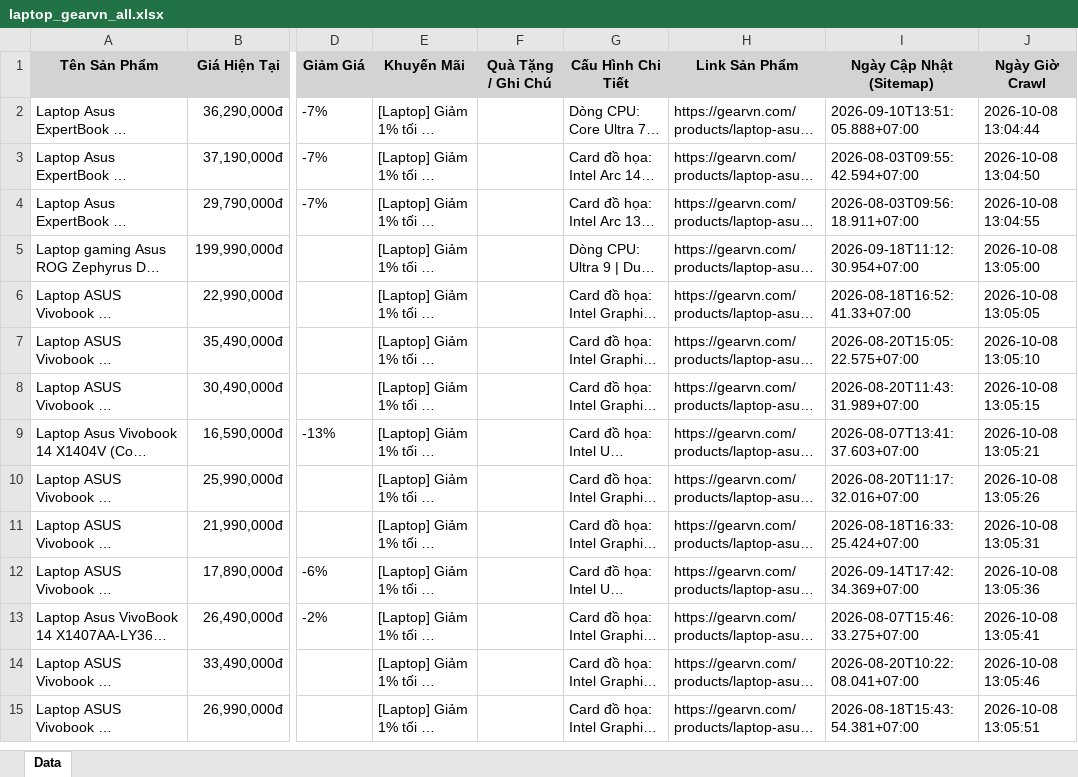
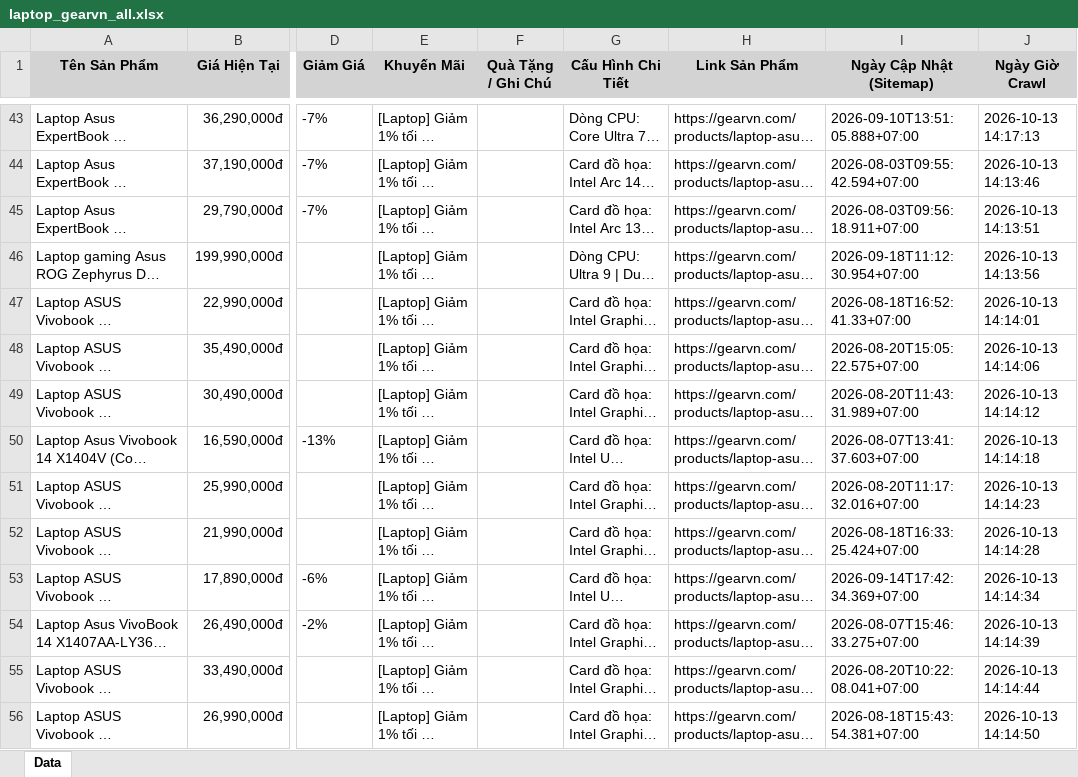
Before and after one commit to QuangTran-deptrai/crawl_laptop, an Excel workbook: laptop_gearvn_all.xlsx, sheet Data, drawn as a sheet; only a part is shown, gaps mark what is left out; long unchanged cells end in …; values as stored, in another font and other column widths than the file's, no borders; addresses are those after the commit; the diff covers the shown part only; the diff names each change by its address in the sheet, - before the commit and + after, or states it on an @@ line.

```diff
--- a/laptop_gearvn_all.xlsx (sheet Data)
+++ b/laptop_gearvn_all.xlsx (sheet Data)
-J43 (Ngày Giờ Crawl): 2026-10-08 13:04:44
+J43 (Ngày Giờ Crawl): 2026-10-13 14:17:13
-J44 (Ngày Giờ Crawl): 2026-10-08 13:04:50
+J44 (Ngày Giờ Crawl): 2026-10-13 14:13:46
-J45 (Ngày Giờ Crawl): 2026-10-08 13:04:55
+J45 (Ngày Giờ Crawl): 2026-10-13 14:13:51
-J46 (Ngày Giờ Crawl): 2026-10-08 13:05:00
+J46 (Ngày Giờ Crawl): 2026-10-13 14:13:56
-J47 (Ngày Giờ Crawl): 2026-10-08 13:05:05
+J47 (Ngày Giờ Crawl): 2026-10-13 14:14:01
-J48 (Ngày Giờ Crawl): 2026-10-08 13:05:10
+J48 (Ngày Giờ Crawl): 2026-10-13 14:14:06
-J49 (Ngày Giờ Crawl): 2026-10-08 13:05:15
+J49 (Ngày Giờ Crawl): 2026-10-13 14:14:12
-J50 (Ngày Giờ Crawl): 2026-10-08 13:05:21
+J50 (Ngày Giờ Crawl): 2026-10-13 14:14:18
-J51 (Ngày Giờ Crawl): 2026-10-08 13:05:26
+J51 (Ngày Giờ Crawl): 2026-10-13 14:14:23
-J52 (Ngày Giờ Crawl): 2026-10-08 13:05:31
+J52 (Ngày Giờ Crawl): 2026-10-13 14:14:28
-J53 (Ngày Giờ Crawl): 2026-10-08 13:05:36
+J53 (Ngày Giờ Crawl): 2026-10-13 14:14:34
-J54 (Ngày Giờ Crawl): 2026-10-08 13:05:41
+J54 (Ngày Giờ Crawl): 2026-10-13 14:14:39
-J55 (Ngày Giờ Crawl): 2026-10-08 13:05:46
+J55 (Ngày Giờ Crawl): 2026-10-13 14:14:44
-J56 (Ngày Giờ Crawl): 2026-10-08 13:05:51
+J56 (Ngày Giờ Crawl): 2026-10-13 14:14:50
```
Also changed, not shown: 46 added rows, 41 removed rows and 174 edited cells elsewhere in this sheet, laptop_cellphones_all.xlsx, laptop_fptshop_all.xlsx, 5 other files.
